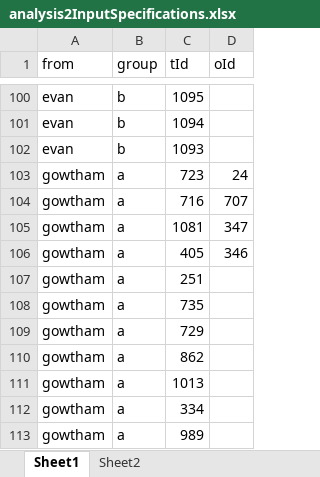
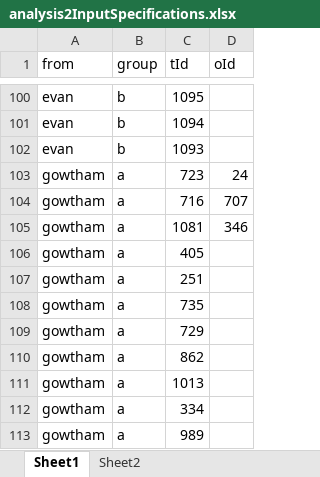
Before and after one commit to ohdsi-studies/HowOften, an Excel workbook: analysis_specifications/analysis2InputSpecifications.xlsx, sheet Sheet1, drawn as a sheet; only a part is shown, gaps mark what is left out; values as stored, in another font and other column widths than the file's, no borders; the diff names each change by its address in the sheet, - before the commit and + after, or states it on an @@ line.

Commit message:
Update analysis2InputSpecifications.xlsx

```diff
--- a/analysis_specifications/analysis2InputSpecifications.xlsx (sheet Sheet1)
+++ b/analysis_specifications/analysis2InputSpecifications.xlsx (sheet Sheet1)
-D105 (oId): 347
+D105 (oId): 346
-D106 (oId): 346
+D106 (oId): (empty)
```
